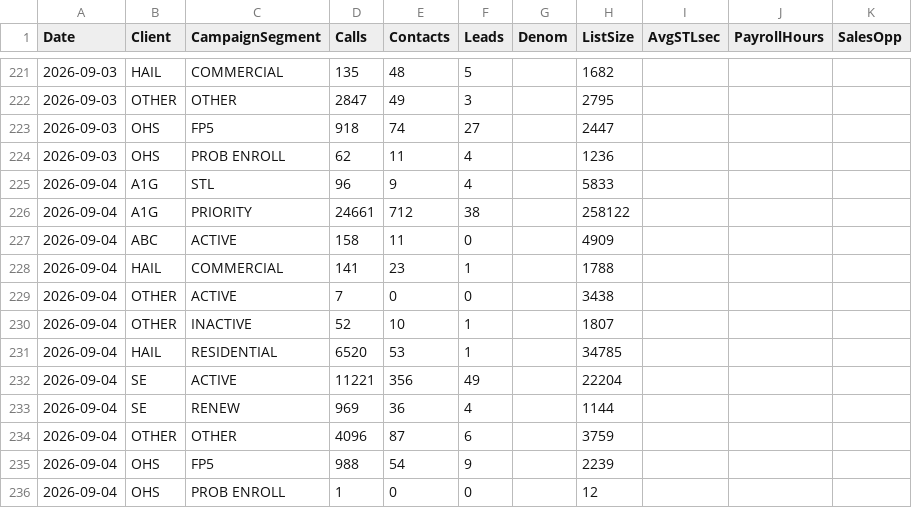
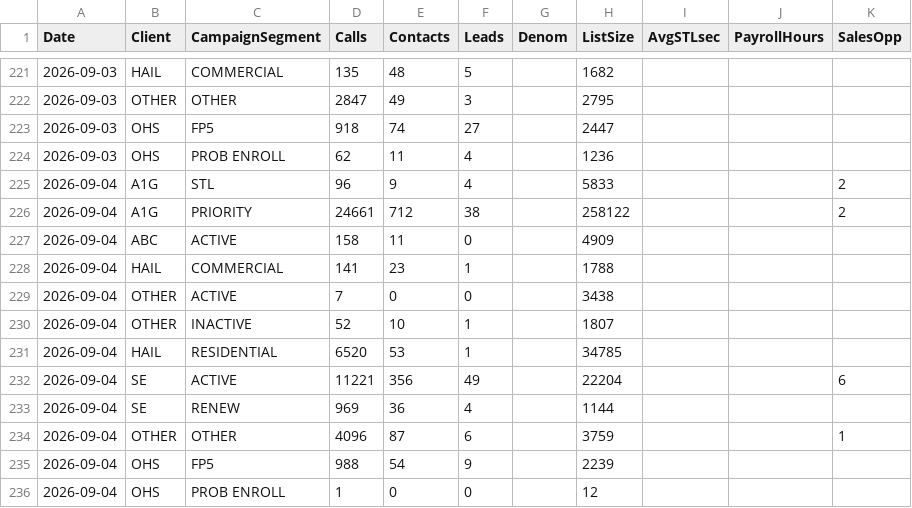
Before and after one commit to elite-call/priority-clients-dash, a CSV file: data/all_clients_daily.csv, drawn as a sheet; only a part is shown, gaps mark what is left out.

Commit message:
Sales opps — 2026-09-04

```diff
--- a/data/all_clients_daily.csv
+++ b/data/all_clients_daily.csv
@@ -224,4 +224,4 @@ Date,Client,CampaignSegment,Calls,Contacts,Leads,Denom,ListSize,AvgSTLsec,Payrol
 2026-09-03,OHS,PROB ENROLL,62,11,4,,1236,,,
-2026-09-04,A1G,STL,96,9,4,,5833,,,
-2026-09-04,A1G,PRIORITY,24661,712,38,,258122,,,
+2026-09-04,A1G,STL,96,9,4,,5833,,,2
+2026-09-04,A1G,PRIORITY,24661,712,38,,258122,,,2
 2026-09-04,ABC,ACTIVE,158,11,0,,4909,,,
@@ -231,5 +231,5 @@ Date,Client,CampaignSegment,Calls,Contacts,Leads,Denom,ListSize,AvgSTLsec,Payrol
 2026-09-04,HAIL,RESIDENTIAL,6520,53,1,,34785,,,
-2026-09-04,SE,ACTIVE,11221,356,49,,22204,,,
+2026-09-04,SE,ACTIVE,11221,356,49,,22204,,,6
 2026-09-04,SE,RENEW,969,36,4,,1144,,,
-2026-09-04,OTHER,OTHER,4096,87,6,,3759,,,
+2026-09-04,OTHER,OTHER,4096,87,6,,3759,,,1
 2026-09-04,OHS,FP5,988,54,9,,2239,,,
```
